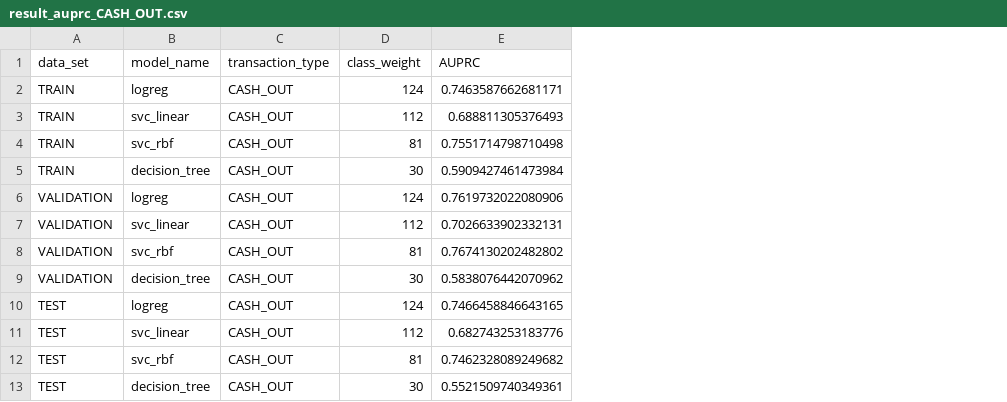
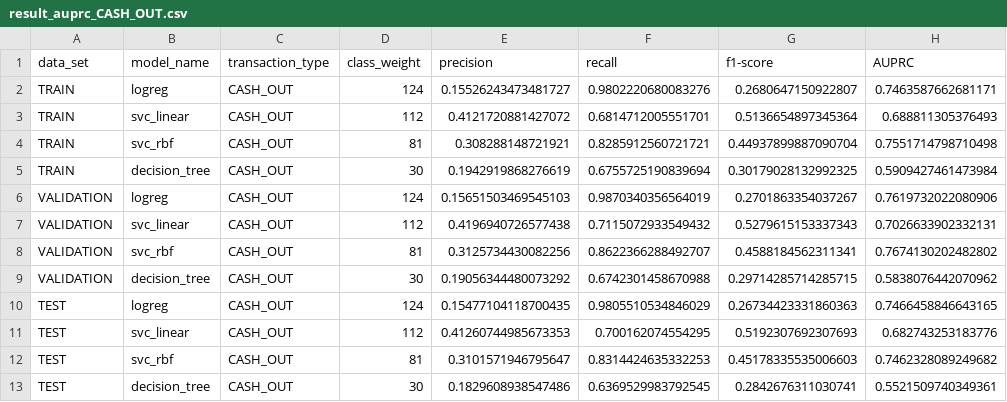
Before and after one commit to salfaris/financial-fraud-detection, a CSV file: experimentation/reproduce_oza_2018/output/result/result_auprc_CASH_OUT.csv, drawn as a sheet; the diff names each change by its address in the sheet, - before the commit and + after, or states it on an @@ line.

Commit message:
update: rerun result auprc to obtain precision, recall, f1 score

```diff
--- a/experimentation/reproduce_oza_2018/output/result/result_auprc_CASH_OUT.csv
+++ b/experimentation/reproduce_oza_2018/output/result/result_auprc_CASH_OUT.csv
+column E (precision), rows 2-13: 0.15526243473481727 | 0.4121720881427072 | 0.308288148721921 | 0.1942919868276619 | 0.15651503469545103 | 0.4196940726577438 | 0.3125734430082256 | 0.19056344480073292 | 0.15477104118700435 | 0.41260744985673353 | 0.3101571946795647 | 0.1829608938547486
+column F (recall), rows 2-13: 0.9802220680083276 | 0.6814712005551701 | 0.8285912560721721 | 0.6755725190839694 | 0.9870340356564019 | 0.7115072933549432 | 0.8622366288492707 | 0.6742301458670988 | 0.9805510534846029 | 0.700162074554295 | 0.8314424635332253 | 0.6369529983792545
+column G (f1-score), rows 2-13: 0.2680647150922807 | 0.5136654897345364 | 0.44937899887090704 | 0.30179028132992325 | 0.2701863354037267 | 0.5279615153337343 | 0.4588184562311341 | 0.29714285714285715 | 0.26734423331860363 | 0.5192307692307693 | 0.45178335535006603 | 0.2842676311030741
```
Also changed, not shown: experimentation/reproduce_oza_2018/output/result/result_auprc_TRANSFER.csv.
